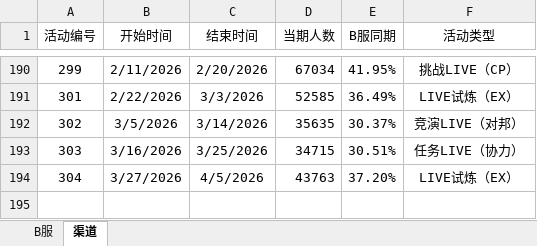
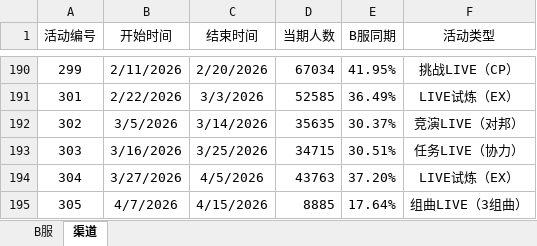
Before and after one commit to Yamamoto-2/tsugu-bangdream-bot, an Excel workbook: backend/config/playernumber.xlsx, sheet 渠道, drawn as a sheet; only a part is shown, gaps mark what is left out; values as stored, in another font and other column widths than the file's, no borders; the diff names each change by its address in the sheet, - before the commit and + after, or states it on an @@ line.

```diff
--- a/backend/config/playernumber.xlsx (sheet 渠道)
+++ b/backend/config/playernumber.xlsx (sheet 渠道)
+row 195: 305 | 4/7/2026 | 4/15/2026 | 8885 | 17.64% | 组曲LIVE（3组曲）
```
Also changed, not shown: sheet B服.
